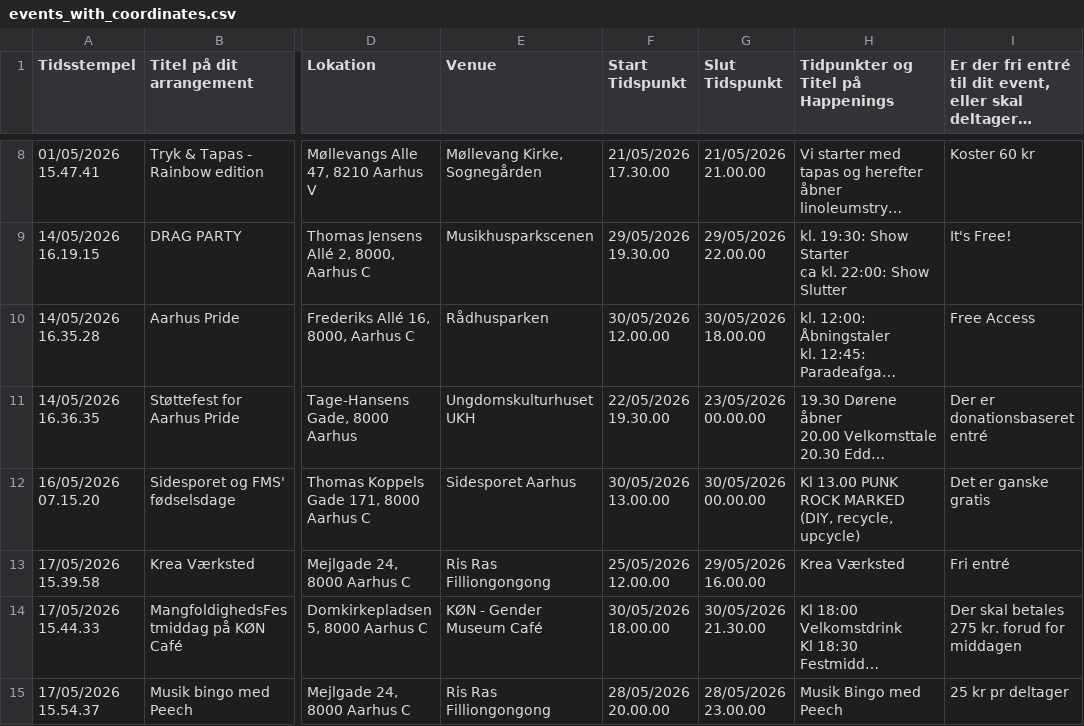
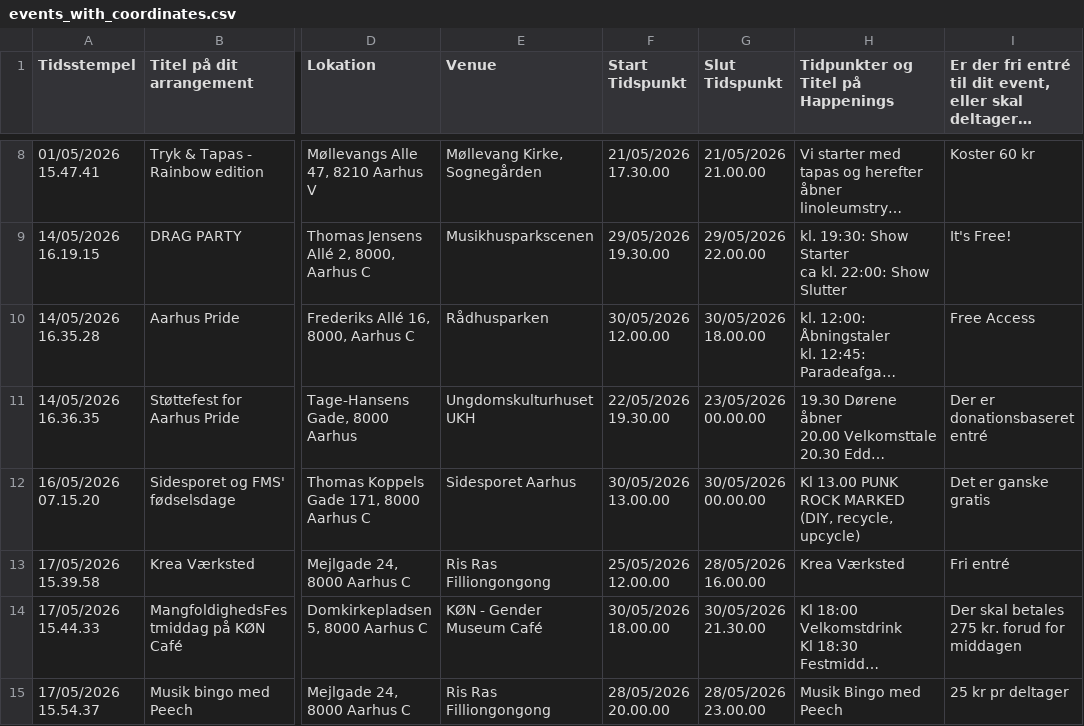
Before and after one commit to JonasHal/aarhuspride-program, a CSV file: events_with_coordinates.csv, drawn as a sheet; only a part is shown, gaps mark what is left out; long unchanged cells end in …; the diff names each change by its address in the sheet, - before the commit and + after, or states it on an @@ line.

Commit message:
added date before

```diff
--- a/events_with_coordinates.csv
+++ b/events_with_coordinates.csv
-G13 (Slut Tidspunkt): 29/05/2026 16.00.00
+G13 (Slut Tidspunkt): 28/05/2026 16.00.00
```
